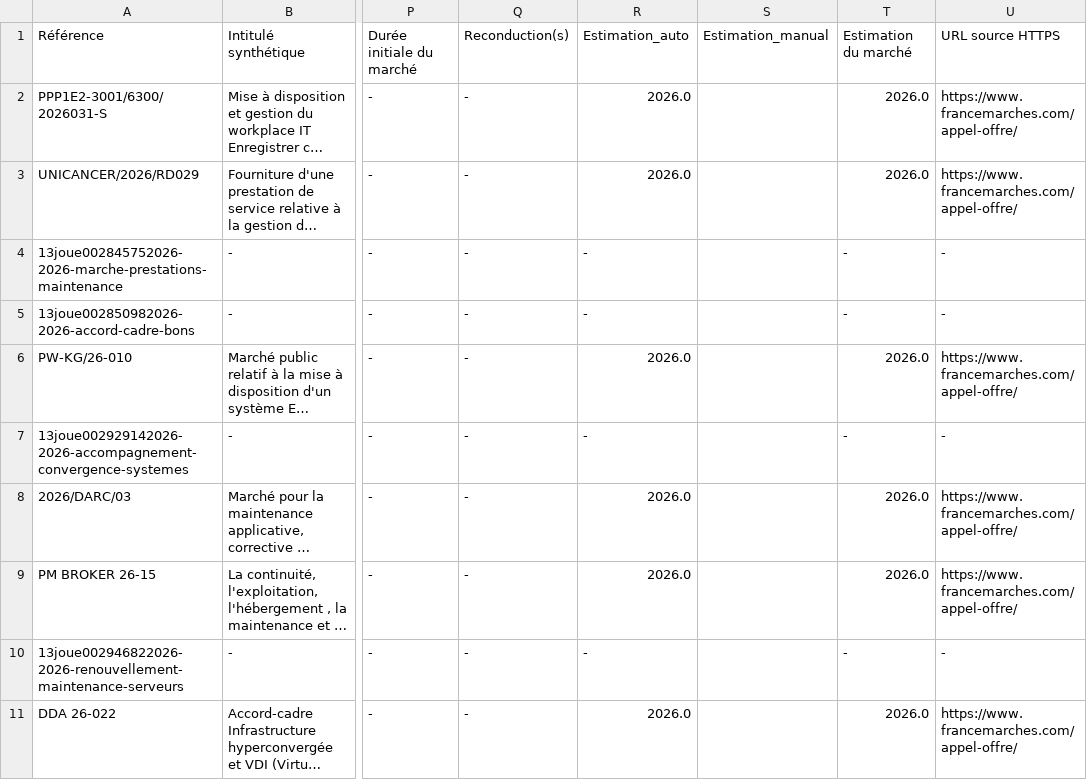
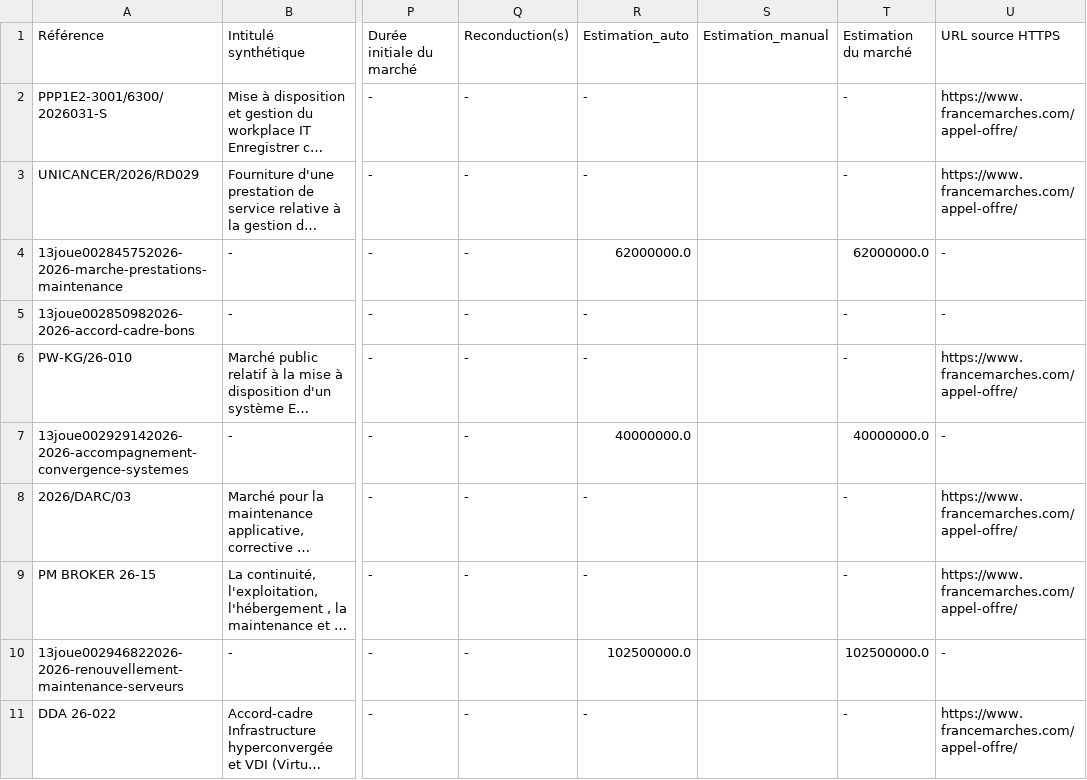
Before and after one commit to Mickael78000/AO-DCE-pipeline-etl, a CSV file: data/output/AO-pipeline-v2.csv, drawn as a sheet; only a part is shown, gaps mark what is left out; long unchanged cells end in …; the diff covers the shown part only; the diff names each change by its address in the sheet, - before the commit and + after, or states it on an @@ line.

Commit message:
2ème amélioration extracteurs V2 - plus de patterns
France Marchés:
- Patterns supplémentaires: Budget, Plafond, Prix, Estimation
- Recherche dans HTML brut (weborama, data-estimation, span/div)
- Extraction URL canonical, weborama, meta refresh

Marchés Online:
- Patterns: Budget, Montant, Prix
- Recherche HTML: data-estimation, class amount/price
- Extraction URL canonical et meta

BOAMP:
- Patterns flexibles pour montant (même ligne, multiligne)
- Cherche valeur + EUR dans tout le texte après label

JOUE:
- Patterns: Montant, Prix, Valeur
- Recherche HTML: VALUE, class valorisation
- Extraction URL TED directe depuis HTML
- Localisation améliorée: adresse, NUTS, pays

Résultats:
- Estimation: 16.4% → 29.5% (+13.1%)
- Total depuis départ: 1.6% → 29.5% (+27.9%)

```diff
--- a/data/output/AO-pipeline-v2.csv
+++ b/data/output/AO-pipeline-v2.csv
-R2:R3: 2026.0
+R2:R3: -
-T2:T3: 2026.0
+T2:T3: -
-R4: -
+R4: 62000000.0
-T4: -
+T4: 62000000.0
-R6: 2026.0
+R6: -
-T6: 2026.0
+T6: -
-R7: -
+R7: 40000000.0
-T7: -
+T7: 40000000.0
-R8:R9: 2026.0
+R8:R9: -
-T8:T9: 2026.0
+T8:T9: -
-R10: -
+R10: 102500000.0
-T10: -
+T10: 102500000.0
-R11: 2026.0
+R11: -
-T11: 2026.0
+T11: -
```
Also changed, not shown: 34 edited cells elsewhere in this file, data/output/final-v4-juridique.csv, 5 other files.
